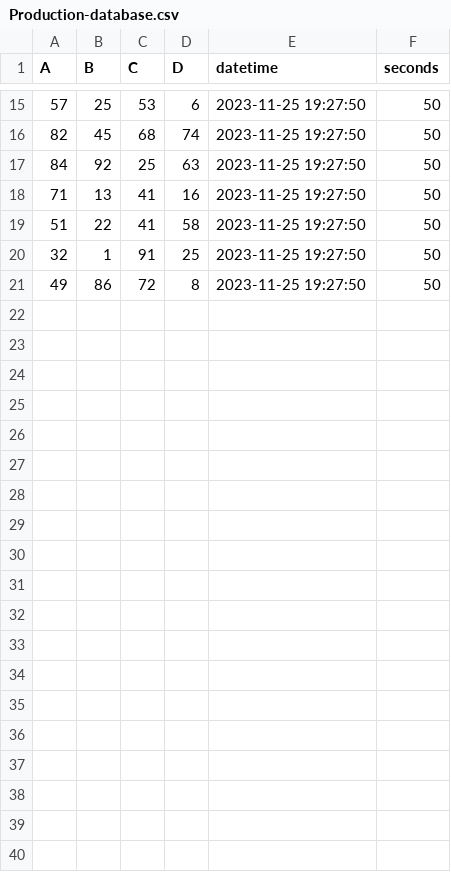
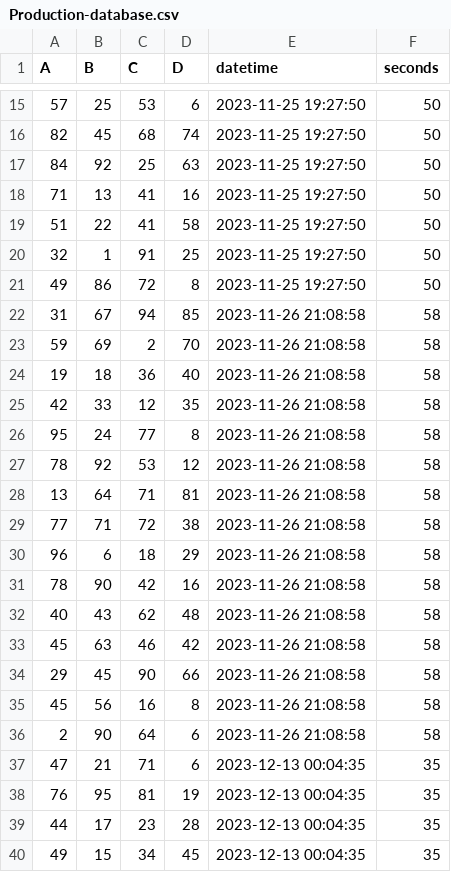
Before and after one commit to CubeStatistica/Windows-Time-Scheduler-Basic-Project-1, a CSV file: Production-database.csv, drawn as a sheet; only a part is shown, gaps mark what is left out; the diff covers the shown part only; the diff names each change by its address in the sheet, - before the commit and + after, or states it on an @@ line.

Commit message:
Added run to python script that task scheduler should run and added more rows to data.

```diff
--- a/Production-database.csv
+++ b/Production-database.csv
+row 22: 31 | 67 | 94 | 85 | 2023-11-26 21:08:58 | 58
+row 23: 59 | 69 | 2 | 70 | 2023-11-26 21:08:58 | 58
+row 24: 19 | 18 | 36 | 40 | 2023-11-26 21:08:58 | 58
+row 25: 42 | 33 | 12 | 35 | 2023-11-26 21:08:58 | 58
+row 26: 95 | 24 | 77 | 8 | 2023-11-26 21:08:58 | 58
+row 27: 78 | 92 | 53 | 12 | 2023-11-26 21:08:58 | 58
+row 28: 13 | 64 | 71 | 81 | 2023-11-26 21:08:58 | 58
+row 29: 77 | 71 | 72 | 38 | 2023-11-26 21:08:58 | 58
+row 30: 96 | 6 | 18 | 29 | 2023-11-26 21:08:58 | 58
+row 31: 78 | 90 | 42 | 16 | 2023-11-26 21:08:58 | 58
+row 32: 40 | 43 | 62 | 48 | 2023-11-26 21:08:58 | 58
+row 33: 45 | 63 | 46 | 42 | 2023-11-26 21:08:58 | 58
+row 34: 29 | 45 | 90 | 66 | 2023-11-26 21:08:58 | 58
+row 35: 45 | 56 | 16 | 8 | 2023-11-26 21:08:58 | 58
+row 36: 2 | 90 | 64 | 6 | 2023-11-26 21:08:58 | 58
+row 37: 47 | 21 | 71 | 6 | 2023-12-13 00:04:35 | 35
+row 38: 76 | 95 | 81 | 19 | 2023-12-13 00:04:35 | 35
+row 39: 44 | 17 | 23 | 28 | 2023-12-13 00:04:35 | 35
+row 40: 49 | 15 | 34 | 45 | 2023-12-13 00:04:35 | 35
```
Also changed, not shown: 10 added rows elsewhere in this file, 1 other file.
